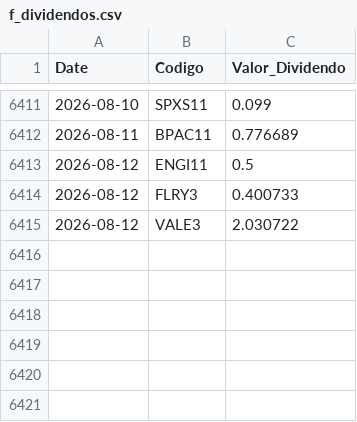
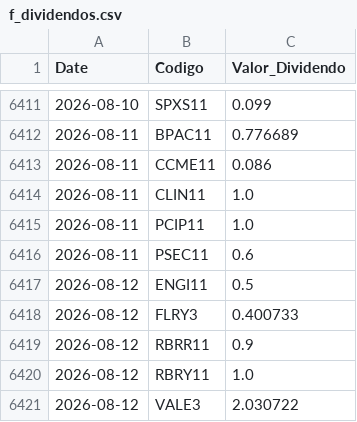
Before and after one commit to GabrielSantos15/brazilian-market-analytics, a CSV file: dados/f_dividendos.csv, drawn as a sheet; only a part is shown, gaps mark what is left out; the diff names each change by its address in the sheet, - before the commit and + after, or states it on an @@ line.

```diff
--- a/dados/f_dividendos.csv
+++ b/dados/f_dividendos.csv
+row 6413: 2026-08-11 | CCME11 | 0.086
+row 6414: 2026-08-11 | CLIN11 | 1.0
+row 6415: 2026-08-11 | PCIP11 | 1.0
+row 6416: 2026-08-11 | PSEC11 | 0.6
+row 6419: 2026-08-12 | RBRR11 | 0.9
+row 6420: 2026-08-12 | RBRY11 | 1.0
```
Also changed, not shown: 1 other file.
